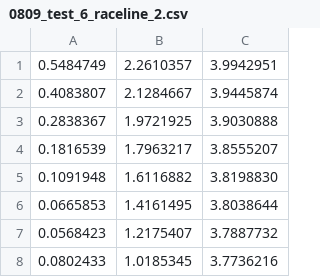
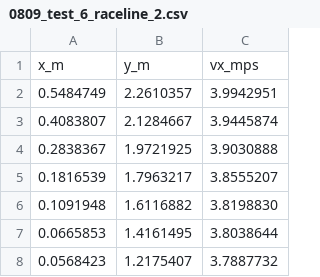
Before and after one commit to studyingrobot/2026_Roboracer_JBD, a CSV file: src/7_sim/f1tenth/algorithms/planning/waypoints/0809_test_6_raceline_2.csv, drawn as a sheet; only a part is shown; the shorter side is filled out with more unchanged rows.

```diff
--- a/src/7_sim/f1tenth/algorithms/planning/waypoints/0809_test_6_raceline_2.csv
+++ b/src/7_sim/f1tenth/algorithms/planning/waypoints/0809_test_6_raceline_2.csv
@@ -1 +1,2 @@
+x_m,y_m,vx_mps
 0.5484749,2.2610357,3.9942951
```
Also changed, not shown: 10 other files.
